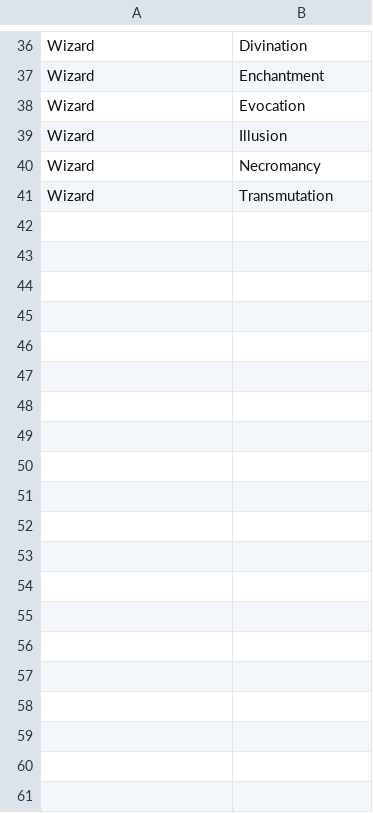
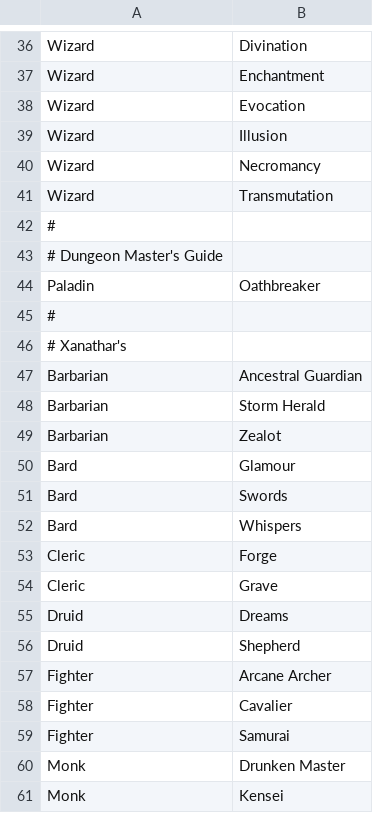
Before and after one commit to 2020SeniorProject/CS-490-Senior-Project, a CSV file: data_files/class.csv, drawn as a sheet; only a part is shown, gaps mark what is left out; the diff covers the shown part only; the diff names each change by its address in the sheet, - before the commit and + after, or states it on an @@ line.

```diff
--- a/data_files/class.csv
+++ b/data_files/class.csv
+row 42: #
+row 43: # Dungeon Master's Guide
+row 44: Paladin | Oathbreaker
+row 45: #
+row 46: # Xanathar's
+row 47: Barbarian | Ancestral Guardian
+row 48: Barbarian | Storm Herald
+row 49: Barbarian | Zealot
+row 50: Bard | Glamour
+row 51: Bard | Swords
+row 52: Bard | Whispers
+row 53: Cleric | Forge
+row 54: Cleric | Grave
+row 55: Druid | Dreams
+row 56: Druid | Shepherd
+row 57: Fighter | Arcane Archer
+row 58: Fighter | Cavalier
+row 59: Fighter | Samurai
+row 60: Monk | Drunken Master
+row 61: Monk | Kensei
```
Also changed, not shown: 57 added rows elsewhere in this file, data_files/race.csv.
